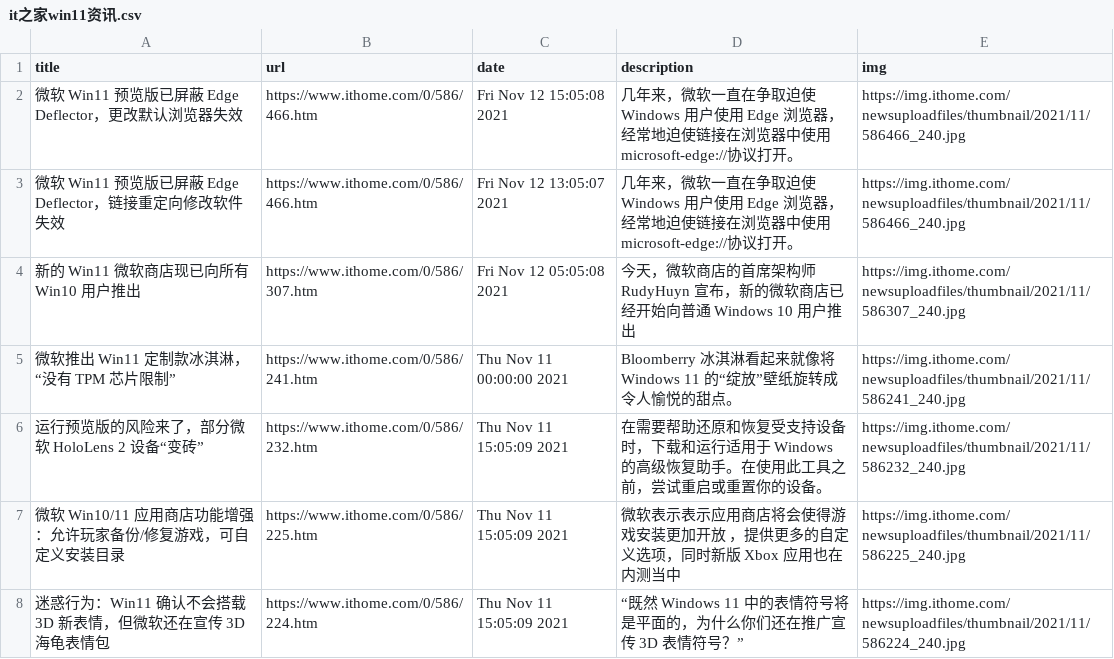
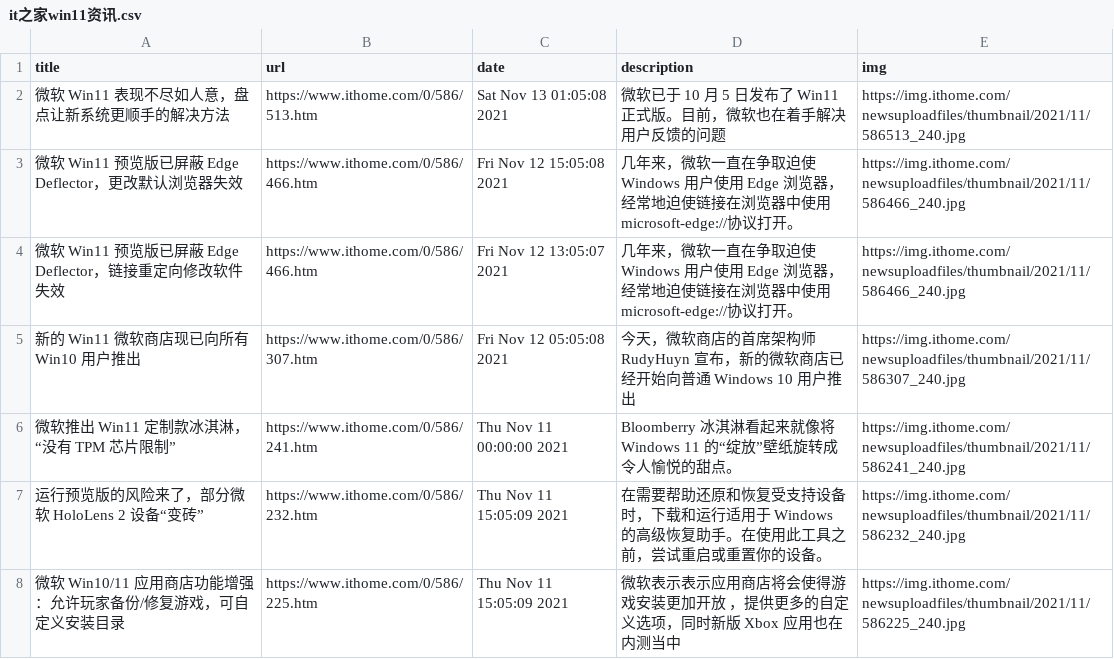
Before and after one commit to c-chen0902/rss, a CSV file: it之家win11资讯.csv, drawn as a sheet; only a part is shown; the shorter side is filled out with more unchanged rows; the diff names each change by its address in the sheet, - before the commit and + after, or states it on an @@ line.

```diff
--- a/it之家win11资讯.csv
+++ b/it之家win11资讯.csv
+row 2: 微软 Win11 表现不尽如人意，盘点让新系统更顺手的解决方法 | https://www.ithome.com/0/586/513.htm | Sat Nov 13 01:05:08 2021 | 微软已于 10 月 5 日发布了 Win11 正式版。目前，微软也在着手解决用户反馈的问题 | https://img.ithome.com/newsuploadfiles/thumbnail/2021/11/586513_240.jpg
```
Also changed, not shown: it之家游戏快报.csv, 4 other files.
